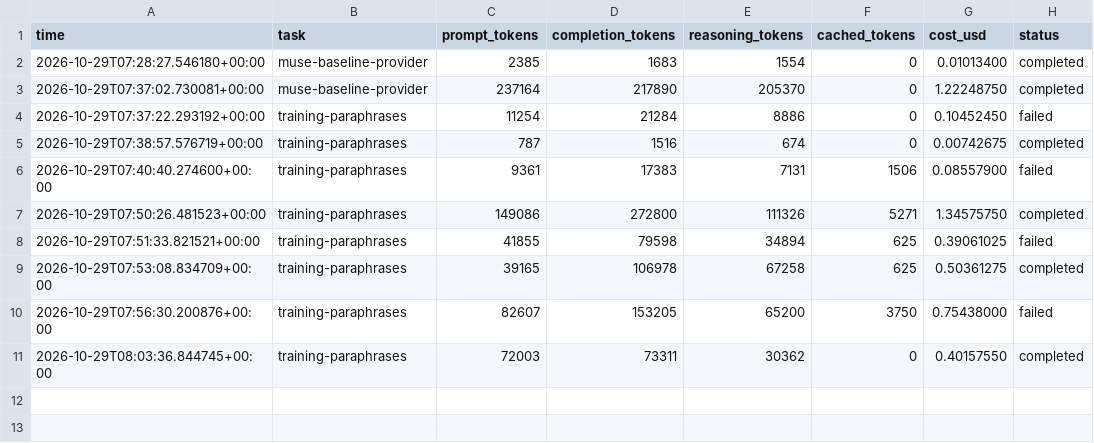
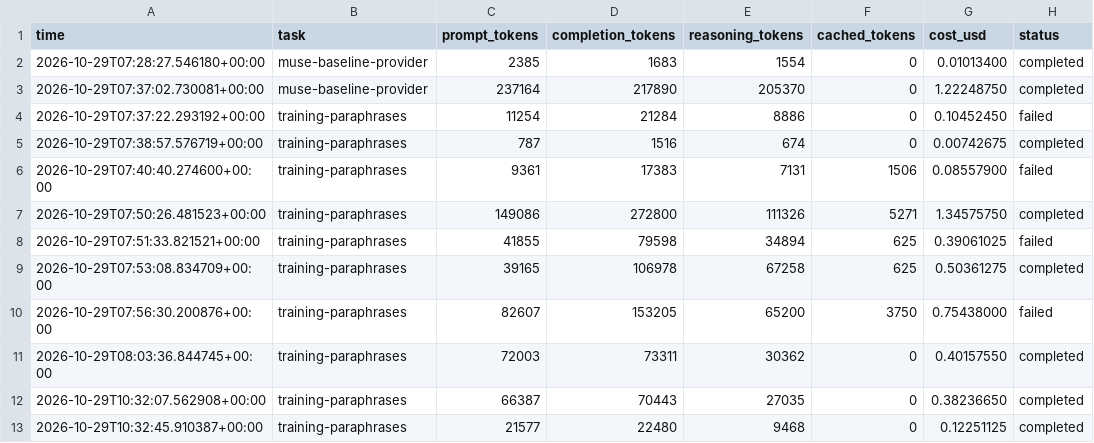
Before and after one commit to Rish-it/secnd, a CSV file: docs/results/s5/spend-meta.csv, drawn as a sheet.

Commit message:
Reconcile eligible cache counts with the complete spend ledger

```diff
--- a/docs/results/s5/spend-meta.csv
+++ b/docs/results/s5/spend-meta.csv
@@ -11 +11,3 @@ time,task,prompt_tokens,completion_tokens,reasoning_tokens,cached_tokens,cost_us
 2026-10-29T08:03:36.844745+00:00,training-paraphrases,72003,73311,30362,0,0.40157550,completed
+2026-10-29T10:32:07.562908+00:00,training-paraphrases,66387,70443,27035,0,0.38236650,completed
+2026-10-29T10:32:45.910387+00:00,training-paraphrases,21577,22480,9468,0,0.12251125,completed
```
Also changed, not shown: 1 other file.
